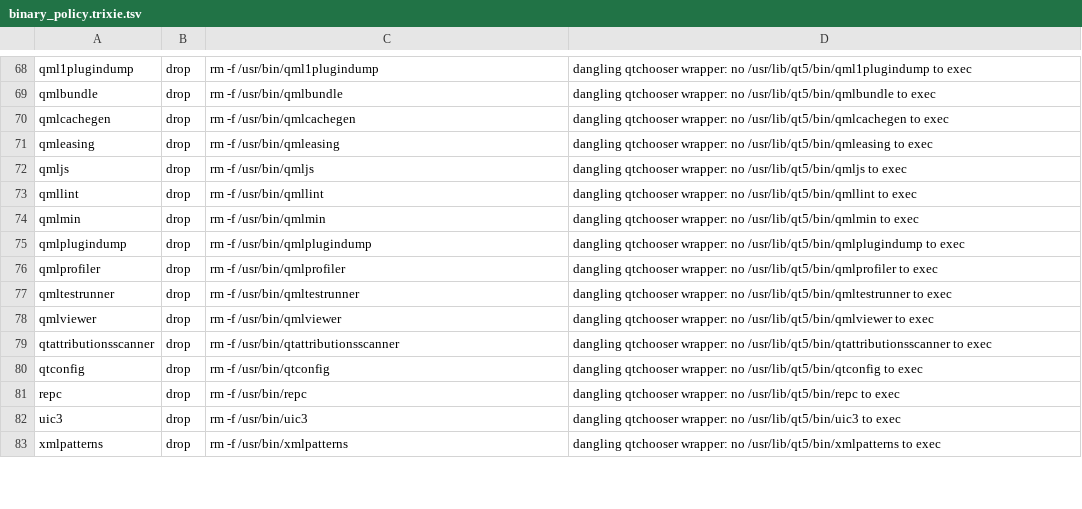
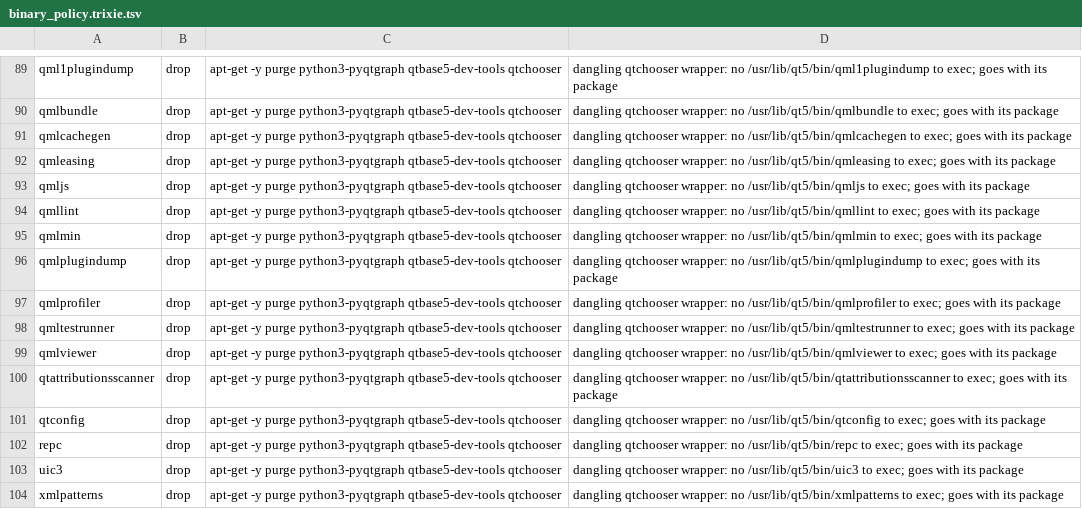
Before and after one commit to lucas-martinati-pro/marionnet, a TSV file: uml/pupisto.debian/pupisto.debian.sh.files/binary_policy.trixie.tsv, drawn as a sheet; only a part is shown, gaps mark what is left out; addresses are those after the commit; the diff covers the shown part only; the diff names each change by its address in the sheet, - before the commit and + after, or states it on an @@ line.

```diff
--- a/uml/pupisto.debian/pupisto.debian.sh.files/binary_policy.trixie.tsv
+++ b/uml/pupisto.debian/pupisto.debian.sh.files/binary_policy.trixie.tsv
-C89: rm -f /usr/bin/qml1plugindump
+C89: apt-get -y purge python3-pyqtgraph qtbase5-dev-tools qtchooser
-D89: …/usr/lib/qt5/bin/qml1plugindump to exec
+D89: …/usr/lib/qt5/bin/qml1plugindump to exec; goes with its package
-C90: rm -f /usr/bin/qmlbundle
+C90: apt-get -y purge python3-pyqtgraph qtbase5-dev-tools qtchooser
-D90: …/usr/lib/qt5/bin/qmlbundle to exec
+D90: …/usr/lib/qt5/bin/qmlbundle to exec; goes with its package
-C91: rm -f /usr/bin/qmlcachegen
+C91: apt-get -y purge python3-pyqtgraph qtbase5-dev-tools qtchooser
-D91: …/usr/lib/qt5/bin/qmlcachegen to exec
+D91: …/usr/lib/qt5/bin/qmlcachegen to exec; goes with its package
-C92: rm -f /usr/bin/qmleasing
+C92: apt-get -y purge python3-pyqtgraph qtbase5-dev-tools qtchooser
-D92: …/usr/lib/qt5/bin/qmleasing to exec
+D92: …/usr/lib/qt5/bin/qmleasing to exec; goes with its package
-C93: rm -f /usr/bin/qmljs
+C93: apt-get -y purge python3-pyqtgraph qtbase5-dev-tools qtchooser
-D93: …/usr/lib/qt5/bin/qmljs to exec
+D93: …/usr/lib/qt5/bin/qmljs to exec; goes with its package
-C94: rm -f /usr/bin/qmllint
+C94: apt-get -y purge python3-pyqtgraph qtbase5-dev-tools qtchooser
-D94: …/usr/lib/qt5/bin/qmllint to exec
+D94: …/usr/lib/qt5/bin/qmllint to exec; goes with its package
-C95: rm -f /usr/bin/qmlmin
+C95: apt-get -y purge python3-pyqtgraph qtbase5-dev-tools qtchooser
-D95: …/usr/lib/qt5/bin/qmlmin to exec
+D95: …/usr/lib/qt5/bin/qmlmin to exec; goes with its package
-C96: rm -f /usr/bin/qmlplugindump
+C96: apt-get -y purge python3-pyqtgraph qtbase5-dev-tools qtchooser
-D96: …/usr/lib/qt5/bin/qmlplugindump to exec
+D96: …/usr/lib/qt5/bin/qmlplugindump to exec; goes with its package
-C97: rm -f /usr/bin/qmlprofiler
+C97: apt-get -y purge python3-pyqtgraph qtbase5-dev-tools qtchooser
-D97: …/usr/lib/qt5/bin/qmlprofiler to exec
+D97: …/usr/lib/qt5/bin/qmlprofiler to exec; goes with its package
-C98: rm -f /usr/bin/qmltestrunner
+C98: apt-get -y purge python3-pyqtgraph qtbase5-dev-tools qtchooser
-D98: …/usr/lib/qt5/bin/qmltestrunner to exec
+D98: …/usr/lib/qt5/bin/qmltestrunner to exec; goes with its package
-C99: rm -f /usr/bin/qmlviewer
+C99: apt-get -y purge python3-pyqtgraph qtbase5-dev-tools qtchooser
-D99: …/usr/lib/qt5/bin/qmlviewer to exec
+D99: …/usr/lib/qt5/bin/qmlviewer to exec; goes with its package
-C100: rm -f /usr/bin/qtattributionsscanner
+C100: apt-get -y purge python3-pyqtgraph qtbase5-dev-tools qtchooser
-D100: …/usr/lib/qt5/bin/qtattributionsscanner to exec
+D100: …/usr/lib/qt5/bin/qtattributionsscanner to exec; goes with its package
-C101: rm -f /usr/bin/qtconfig
+C101: apt-get -y purge python3-pyqtgraph qtbase5-dev-tools qtchooser
-D101: …/usr/lib/qt5/bin/qtconfig to exec
+D101: …/usr/lib/qt5/bin/qtconfig to exec; goes with its package
-C102: rm -f /usr/bin/repc
+C102: apt-get -y purge python3-pyqtgraph qtbase5-dev-tools qtchooser
-D102: …/usr/lib/qt5/bin/repc to exec
+D102: …/usr/lib/qt5/bin/repc to exec; goes with its package
-C103: rm -f /usr/bin/uic3
+C103: apt-get -y purge python3-pyqtgraph qtbase5-dev-tools qtchooser
-D103: …/usr/lib/qt5/bin/uic3 to exec
+D103: …/usr/lib/qt5/bin/uic3 to exec; goes with its package
-C104: rm -f /usr/bin/xmlpatterns
+C104: apt-get -y purge python3-pyqtgraph qtbase5-dev-tools qtchooser
-D104: …/usr/lib/qt5/bin/xmlpatterns to exec
+D104: …/usr/lib/qt5/bin/xmlpatterns to exec; goes with its package
```
Also changed, not shown: 32 added rows and 60 edited cells elsewhere in this file, 3 other files.
